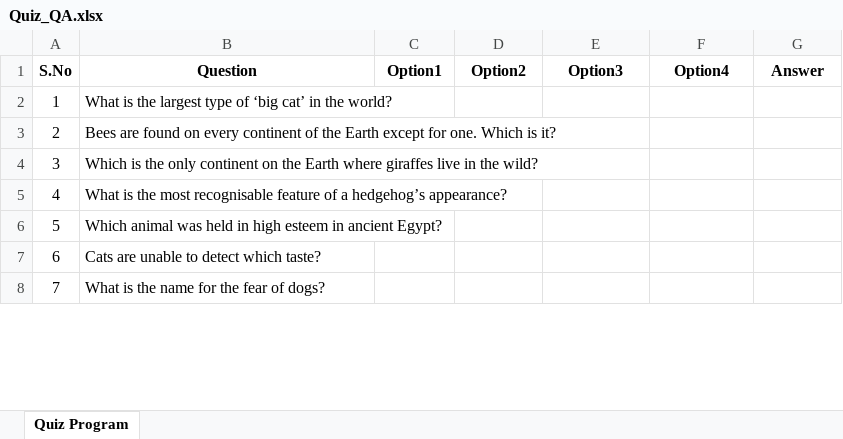
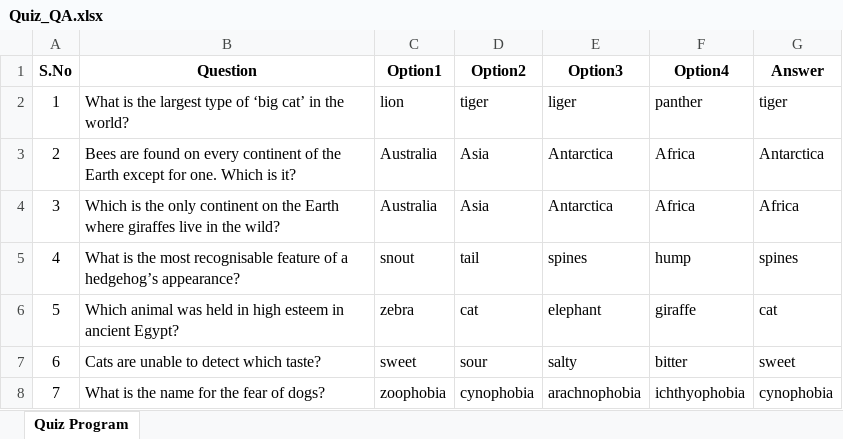
Before and after one commit to arunt2005/one-word-quiz, an Excel workbook: Quiz_QA.xlsx, sheet Quiz Program, drawn as a sheet; only a part is shown; values as stored, in another font and other column widths than the file's, no borders; the diff covers the shown part only; the diff names each change by its address in the sheet, - before the commit and + after, or states it on an @@ line.

```diff
--- a/Quiz_QA.xlsx (sheet Quiz Program)
+++ b/Quiz_QA.xlsx (sheet Quiz Program)
-C2 (Option1): (empty)
+C2 (Option1): lion
-D2 (Option2): (empty)
+D2 (Option2): tiger
-E2 (Option3): (empty)
+E2 (Option3): liger
-F2 (Option4): (empty)
+F2 (Option4): panther
-G2 (Answer): (empty)
+G2 (Answer): tiger
-C3:C4 (Option1): (empty)
+C3:C4 (Option1): Australia
-D3:D4 (Option2): (empty)
+D3:D4 (Option2): Asia
-E3:E4 (Option3): (empty)
+E3:E4 (Option3): Antarctica
-F3:F4 (Option4): (empty)
+F3:F4 (Option4): Africa
-G3 (Answer): (empty)
+G3 (Answer): Antarctica
-G4 (Answer): (empty)
+G4 (Answer): Africa
-C5 (Option1): (empty)
+C5 (Option1): snout
-D5 (Option2): (empty)
+D5 (Option2): tail
-E5 (Option3): (empty)
+E5 (Option3): spines
-F5 (Option4): (empty)
+F5 (Option4): hump
-G5 (Answer): (empty)
+G5 (Answer): spines
-C6 (Option1): (empty)
+C6 (Option1): zebra
-D6 (Option2): (empty)
+D6 (Option2): cat
-E6 (Option3): (empty)
+E6 (Option3): elephant
-F6 (Option4): (empty)
+F6 (Option4): giraffe
-G6 (Answer): (empty)
+G6 (Answer): cat
-C7 (Option1): (empty)
+C7 (Option1): sweet
-D7 (Option2): (empty)
+D7 (Option2): sour
-E7 (Option3): (empty)
+E7 (Option3): salty
-F7 (Option4): (empty)
+F7 (Option4): bitter
-G7 (Answer): (empty)
+G7 (Answer): sweet
-C8 (Option1): (empty)
+C8 (Option1): zoophobia
-D8 (Option2): (empty)
+D8 (Option2): cynophobia
-E8 (Option3): (empty)
+E8 (Option3): arachnophobia
-F8 (Option4): (empty)
+F8 (Option4): ichthyophobia
-G8 (Answer): (empty)
+G8 (Answer): cynophobia
```
Also changed, not shown: 25 removed rows and 5 edited cells elsewhere in this sheet, 1 other file.
